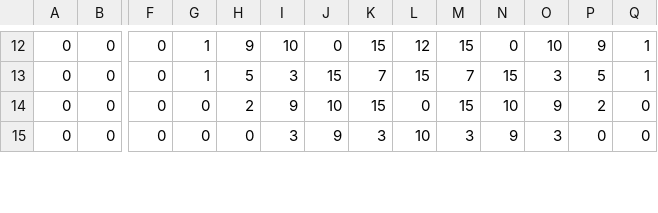
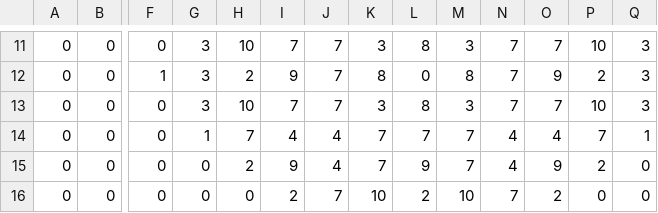
Before and after one commit to sminez/recreational_mathematics, a CSV file: Sandpiles/csv/2_9_o++.csv, drawn as a sheet; only a part is shown, gaps mark what is left out; addresses are those after the commit; rows hold the shown columns only; the diff covers the shown part only; the diff names each change by its address in the sheet, - before the commit and + after, or states it on an @@ line.

```diff
--- a/Sandpiles/csv/2_9_o++.csv
+++ b/Sandpiles/csv/2_9_o++.csv
-G11: 1
+G11: 3
-H11: 9
+H11: 10
-I11: 10
+I11: 7
-J11: 0
+J11: 7
-K11: 15
+K11: 3
-L11: 12
+L11: 8
-M11: 15
+M11: 3
-N11: 0
+N11: 7
-O11: 10
+O11: 7
-P11: 9
+P11: 10
-Q11: 1
+Q11: 3
+row 12: 0 | 0 | 1 | 3 | 2 | 9 | 7 | 8 | 0 | 8 | 7 | 9 | 2 | 3
+row 13: 0 | 0 | 0 | 3 | 10 | 7 | 7 | 3 | 8 | 3 | 7 | 7 | 10 | 3
-H14: 5
+H14: 7
-I14: 3
+I14: 4
-J14: 15
+J14: 4
-L14: 15
+L14: 7
-N14: 15
+N14: 4
-O14: 3
+O14: 4
-P14: 5
+P14: 7
-J15: 10
+J15: 4
-K15: 15
+K15: 7
-L15: 0
+L15: 9
-M15: 15
+M15: 7
-N15: 10
+N15: 4
-I16: 3
+I16: 2
-J16: 9
+J16: 7
-K16: 3
+K16: 10
-L16: 10
+L16: 2
-M16: 3
+M16: 10
-N16: 9
+N16: 7
-O16: 3
+O16: 2
```
Also changed, not shown: 2 removed rows and 31 edited cells elsewhere in this file, Sandpiles/csv/2_19_o++.csv, 7 other files.
